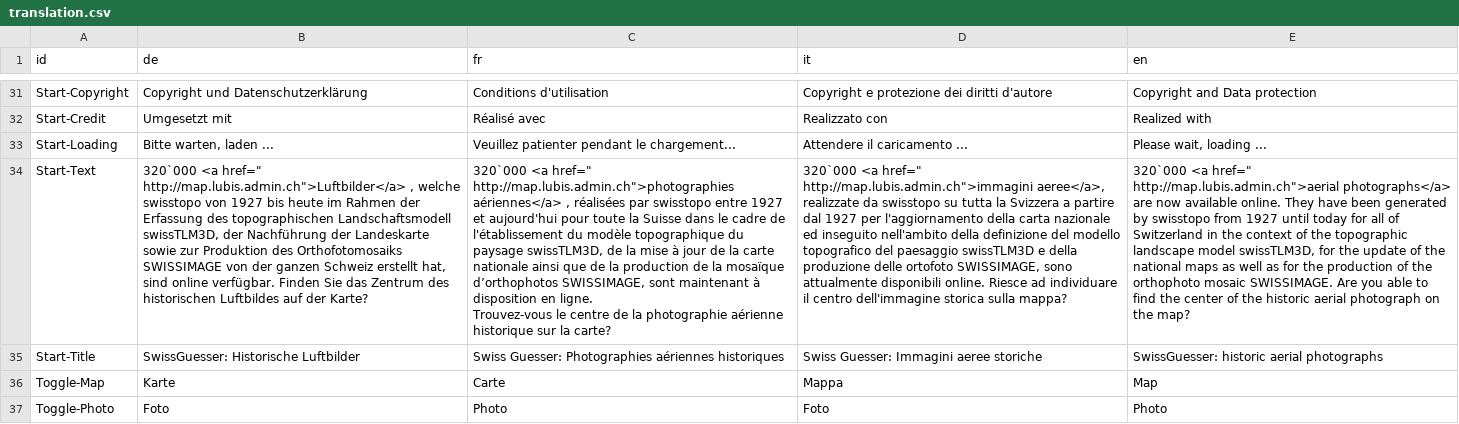
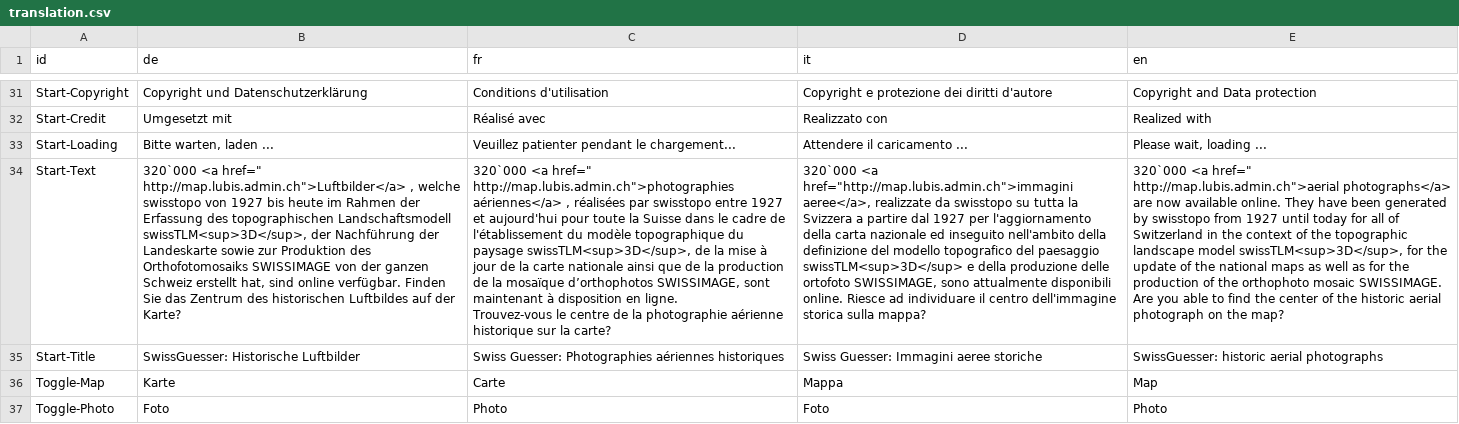
Before and after one commit to geoadmin/mf-swissguesser, a CSV file: swissguesser/static/storymap10/data/translation.csv, drawn as a sheet; only a part is shown, gaps mark what is left out; the diff names each change by its address in the sheet, - before the commit and + after, or states it on an @@ line.

Commit message:
really nice translation

```diff
--- a/swissguesser/static/storymap10/data/translation.csv
+++ b/swissguesser/static/storymap10/data/translation.csv
-B34 (de): …topographischen Landschaftsmodell swissTLM3D, der Nachführung…
+B34 (de): …topographischen Landschaftsmodell swissTLM<sup>3D</sup>, der Nachführung…
-C34 (fr): …du paysage swissTLM3D, de la…
+C34 (fr): …du paysage swissTLM<sup>3D</sup>, de la…
-D34 (it): 320`000 <a href=" http://map.lubis.admin.ch">immagini aeree</a>, realizzate da swisstopo su tutta la Svizzera a partire dal 1927 per l'aggiornamento della carta nazionale ed inseguito nell'ambito della definizione del modello topografico del paesaggio swissTLM3D e della…
+D34 (it): 320`000 <a href="http://map.lubis.admin.ch">immagini aeree</a>, realizzate da swisstopo su tutta la Svizzera a partire dal 1927 per l'aggiornamento della carta nazionale ed inseguito nell'ambito della definizione del modello topografico del paesaggio swissTLM<sup>3D</sup> e della…
-E34 (en): …landscape model swissTLM3D, for the…
+E34 (en): …landscape model swissTLM<sup>3D</sup>, for the…
```
Also changed, not shown: 4 other files.
